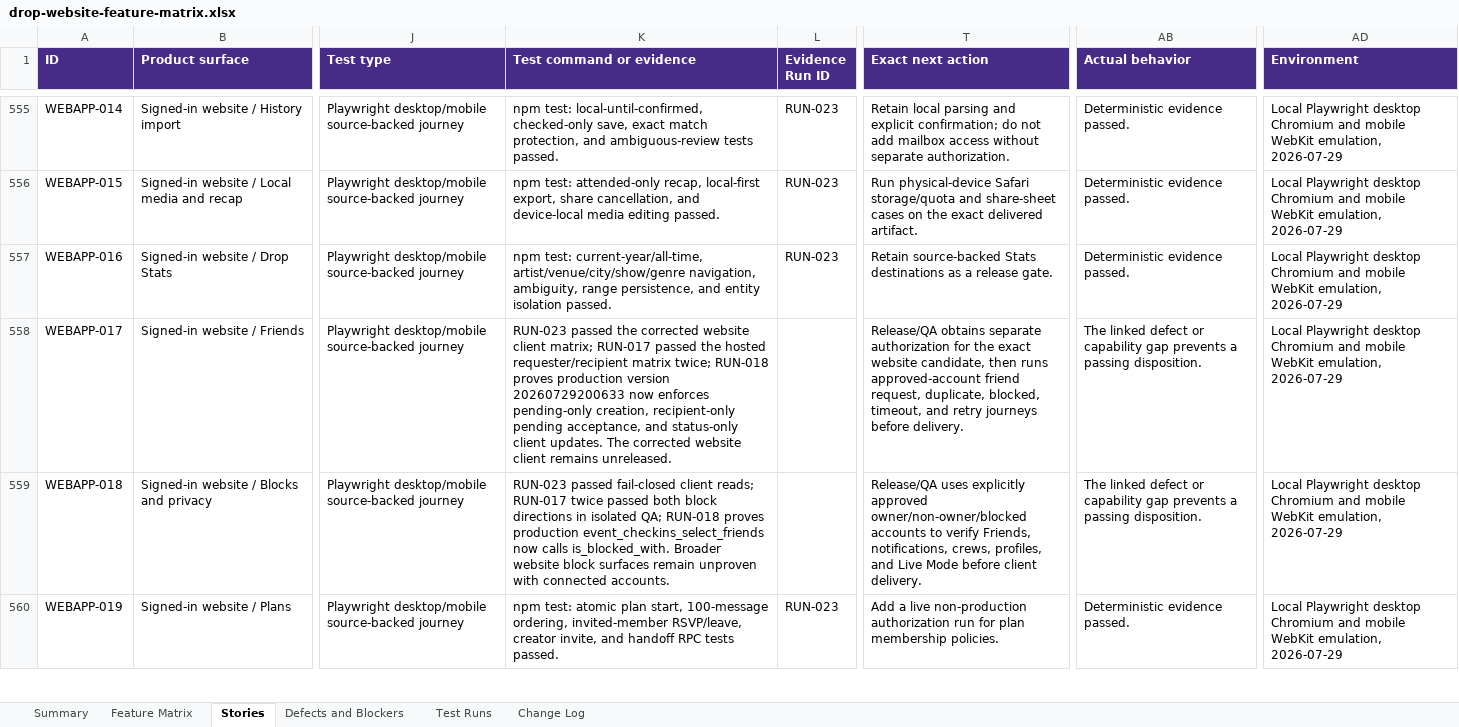
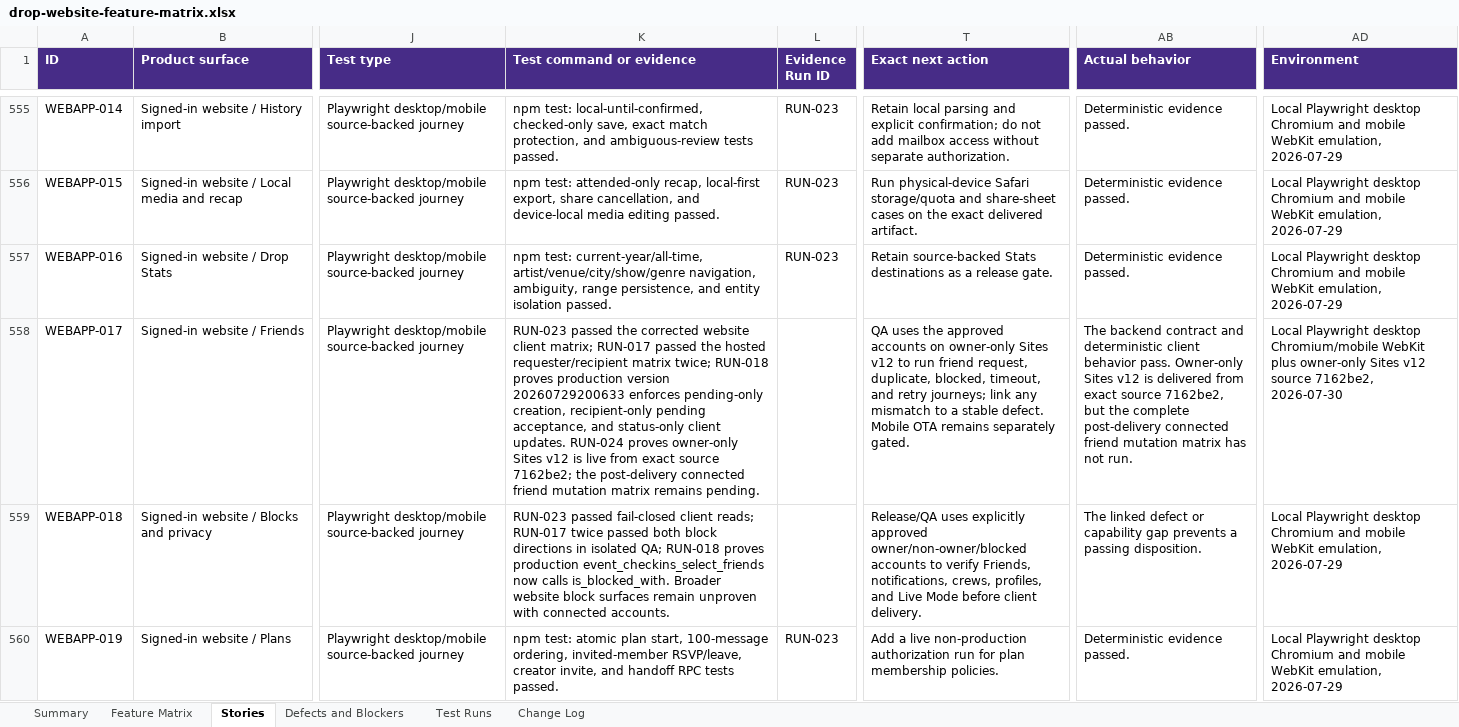
Before and after one commit to ashinde8513/drop-site, an Excel workbook: docs/qa/drop-website-feature-matrix.xlsx, sheet Stories, drawn as a sheet; only a part is shown, gaps mark what is left out; values as stored, in another font and other column widths than the file's, no borders; the diff covers the shown part only; the diff names each change by its address in the sheet, - before the commit and + after, or states it on an @@ line.

Commit message:
docs(qa): record authorized client delivery

```diff
--- a/docs/qa/drop-website-feature-matrix.xlsx (sheet Stories)
+++ b/docs/qa/drop-website-feature-matrix.xlsx (sheet Stories)
-K558 (Test command or evidence): …version 20260729200633 now enforces pending-only creation, recipient-only pending acceptance, and status-only client updates. The corrected website client remains unreleased.
+K558 (Test command or evidence): …version 20260729200633 enforces pending-only creation, recipient-only pending acceptance, and status-only client updates. RUN-024 proves owner-only Sites v12 is live from exact source 7162be2; the post-delivery connected friend mutation matrix remains pending.
-T558 (Exact next action): Release/QA obtains separate authorization for the exact website candidate, then runs approved-account friend request, duplicate, blocked, timeout, and retry journeys before delivery.
+T558 (Exact next action): QA uses the approved accounts on owner-only Sites v12 to run friend request, duplicate, blocked, timeout, and retry journeys; link any mismatch to a stable defect. Mobile OTA remains separately gated.
-AB558 (Actual behavior): The linked defect or capability gap prevents a passing disposition.
+AB558 (Actual behavior): The backend contract and deterministic client behavior pass. Owner-only Sites v12 is delivered from exact source 7162be2, but the complete post-delivery connected friend mutation matrix has not run.
-AD558 (Environment): …Playwright desktop Chromium and mobile WebKit emulation, 2026-07-29
+AD558 (Environment): …Playwright desktop Chromium/mobile WebKit plus owner-only Sites v12 source 7162be2, 2026-07-30
```
Also changed, not shown: 14 edited cells elsewhere in this sheet, sheet Feature Matrix, sheet Defects and Blockers, sheet Test Runs, sheet Change Log, 6 other files.
